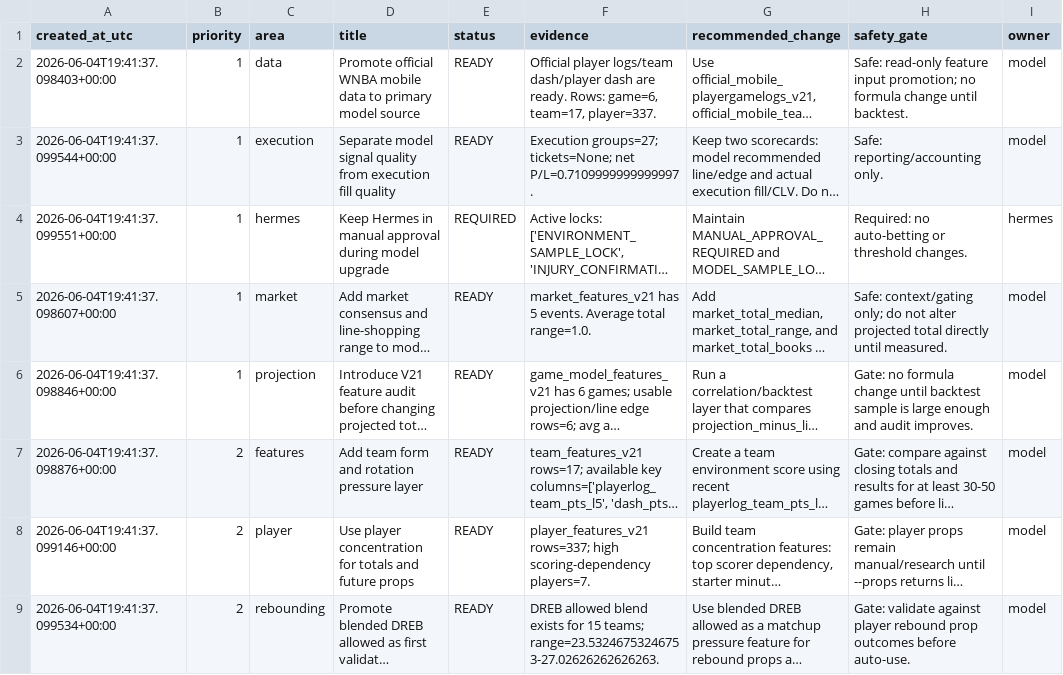
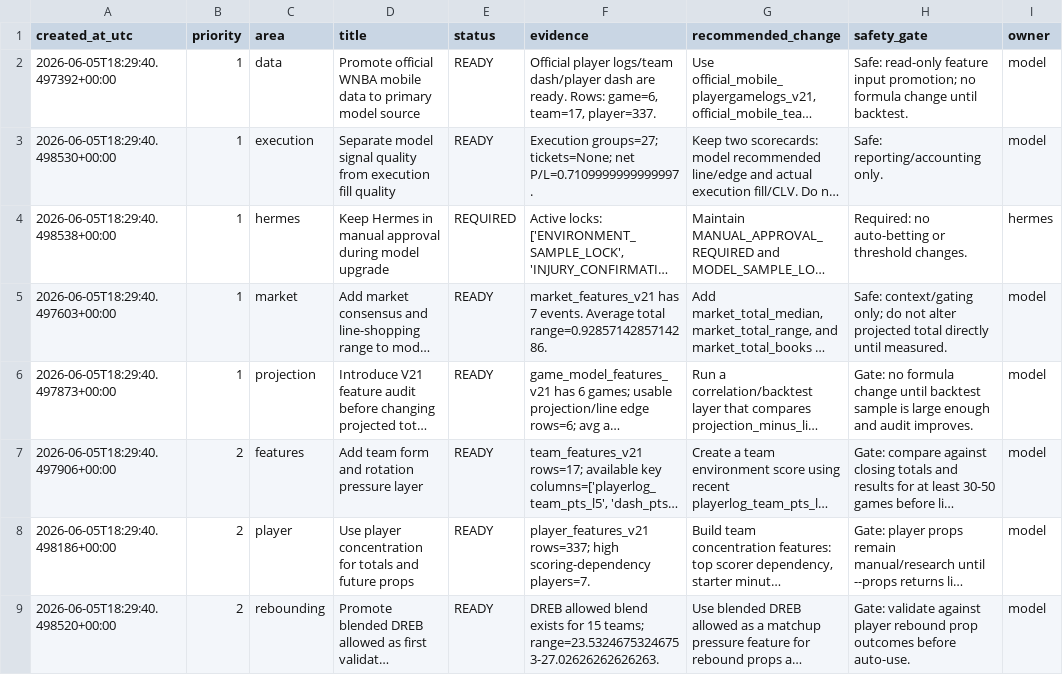
Before and after one commit to damoutinho11-art/wnba-edge-lab, a CSV file: wnba_outputs/hermes_model_upgrade_queue_v21.csv, drawn as a sheet; only a part is shown; long unchanged cells end in …; the diff names each change by its address in the sheet, - before the commit and + after, or states it on an @@ line.

```diff
--- a/wnba_outputs/hermes_model_upgrade_queue_v21.csv
+++ b/wnba_outputs/hermes_model_upgrade_queue_v21.csv
-A2 (created_at_utc): 2026-06-04T19:41:37.098403+00:00
+A2 (created_at_utc): 2026-06-05T18:29:40.497392+00:00
-A3 (created_at_utc): 2026-06-04T19:41:37.099544+00:00
+A3 (created_at_utc): 2026-06-05T18:29:40.498530+00:00
-A4 (created_at_utc): 2026-06-04T19:41:37.099551+00:00
+A4 (created_at_utc): 2026-06-05T18:29:40.498538+00:00
-A5 (created_at_utc): 2026-06-04T19:41:37.098607+00:00
+A5 (created_at_utc): 2026-06-05T18:29:40.497603+00:00
-F5 (evidence): market_features_v21 has 5 events. Average total range=1.0.
+F5 (evidence): market_features_v21 has 7 events. Average total range=0.9285714285714286.
-A6 (created_at_utc): 2026-06-04T19:41:37.098846+00:00
+A6 (created_at_utc): 2026-06-05T18:29:40.497873+00:00
-A7 (created_at_utc): 2026-06-04T19:41:37.098876+00:00
+A7 (created_at_utc): 2026-06-05T18:29:40.497906+00:00
-A8 (created_at_utc): 2026-06-04T19:41:37.099146+00:00
+A8 (created_at_utc): 2026-06-05T18:29:40.498186+00:00
-A9 (created_at_utc): 2026-06-04T19:41:37.099534+00:00
+A9 (created_at_utc): 2026-06-05T18:29:40.498520+00:00
```
Also changed, not shown: wnba_outputs/feature_diagnostics_v21.csv, wnba_outputs/market_features_v21.csv, 37 other files.
